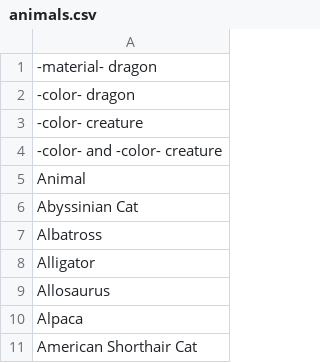
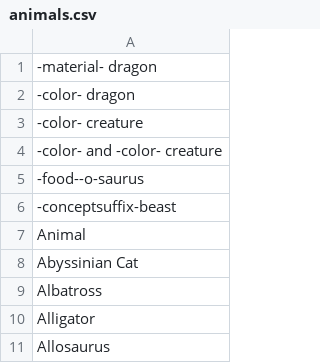
Before and after one commit to yownas/RuinedFooocus, a CSV file: random_prompt/csvfiles/animals.csv, drawn as a sheet; only a part is shown; the shorter side is filled out with more unchanged rows; the diff names each change by its address in the sheet, - before the commit and + after, or states it on an @@ line.

```diff
--- a/random_prompt/csvfiles/animals.csv
+++ b/random_prompt/csvfiles/animals.csv
+row 5: -food--o-saurus
+row 6: -conceptsuffix-beast
```
Also changed, not shown: random_prompt/csvfiles/minivomit.csv, random_prompt/csvfiles/poses.csv, 26 other files.
